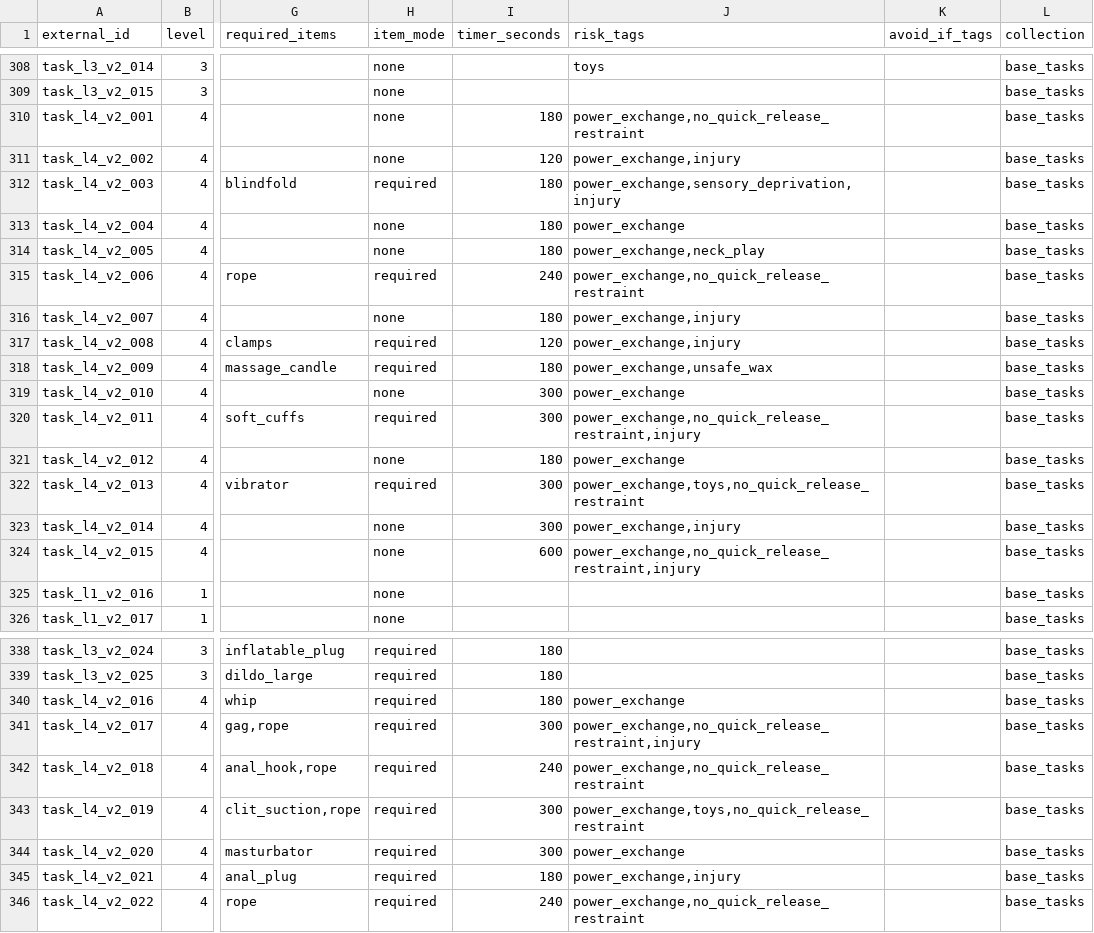
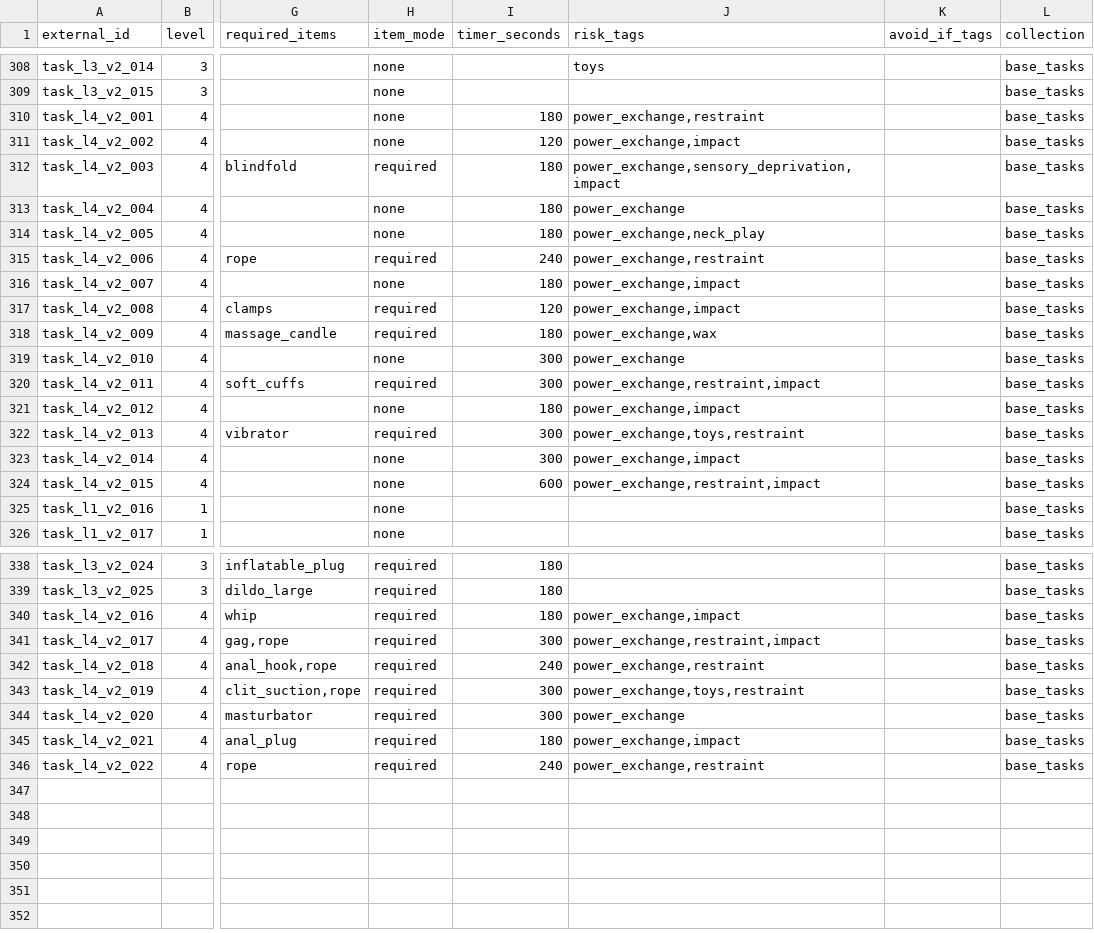
Before and after one commit to NikitaZhilin/tg_18-_bot, a CSV file: content/cards.csv, drawn as a sheet; only a part is shown, gaps mark what is left out; the diff covers the shown part only; the diff names each change by its address in the sheet, - before the commit and + after, or states it on an @@ line.

```diff
--- a/content/cards.csv
+++ b/content/cards.csv
-J310 (risk_tags): power_exchange,no_quick_release_restraint
+J310 (risk_tags): power_exchange,restraint
-J311 (risk_tags): power_exchange,injury
+J311 (risk_tags): power_exchange,impact
-J312 (risk_tags): power_exchange,sensory_deprivation,injury
+J312 (risk_tags): power_exchange,sensory_deprivation,impact
-J315 (risk_tags): power_exchange,no_quick_release_restraint
+J315 (risk_tags): power_exchange,restraint
-J316:J317 (risk_tags): power_exchange,injury
+J316:J317 (risk_tags): power_exchange,impact
-J318 (risk_tags): power_exchange,unsafe_wax
+J318 (risk_tags): power_exchange,wax
-J320 (risk_tags): power_exchange,no_quick_release_restraint,injury
+J320 (risk_tags): power_exchange,restraint,impact
-J321 (risk_tags): power_exchange
+J321 (risk_tags): power_exchange,impact
-J322 (risk_tags): power_exchange,toys,no_quick_release_restraint
+J322 (risk_tags): power_exchange,toys,restraint
-J323 (risk_tags): power_exchange,injury
+J323 (risk_tags): power_exchange,impact
-J324 (risk_tags): power_exchange,no_quick_release_restraint,injury
+J324 (risk_tags): power_exchange,restraint,impact
-J340 (risk_tags): power_exchange
+J340 (risk_tags): power_exchange,impact
-J341 (risk_tags): power_exchange,no_quick_release_restraint,injury
+J341 (risk_tags): power_exchange,restraint,impact
-J342 (risk_tags): power_exchange,no_quick_release_restraint
+J342 (risk_tags): power_exchange,restraint
-J343 (risk_tags): power_exchange,toys,no_quick_release_restraint
+J343 (risk_tags): power_exchange,toys,restraint
-J345 (risk_tags): power_exchange,injury
+J345 (risk_tags): power_exchange,impact
-J346 (risk_tags): power_exchange,no_quick_release_restraint
+J346 (risk_tags): power_exchange,restraint
```
Also changed, not shown: 6 edited cells elsewhere in this file, 5 other files.
